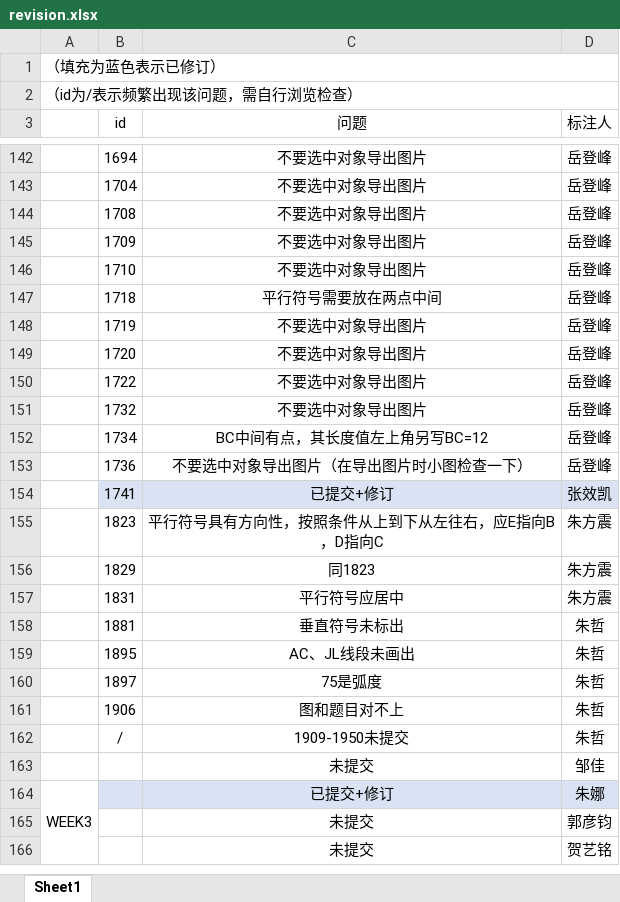
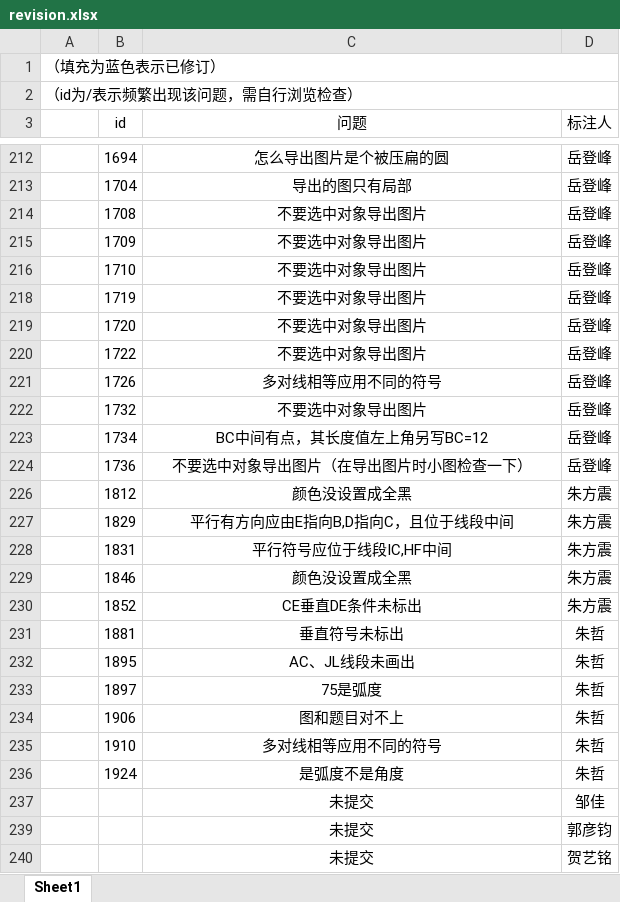
Before and after one commit to RuRuo0/Datasets, an Excel workbook: revision.xlsx, sheet Sheet1, drawn as a sheet; only a part is shown, gaps mark what is left out; values as stored, in another font and other column widths than the file's, no borders; removed rows and columns are numbered as before the commit, all else as after; the diff covers the shown part only; the diff names each change by its address in the sheet, - before the commit and + after, or states it on an @@ line.

```diff
--- a/revision.xlsx (sheet Sheet1)
+++ b/revision.xlsx (sheet Sheet1)
-C212 (问题): 不要选中对象导出图片
+C212 (问题): 怎么导出图片是个被压扁的圆
-C213 (问题): 不要选中对象导出图片
+C213 (问题): 导出的图只有局部
@@ row 147 hidden:  | 1718 | 平行符号需要放在两点中间 | 岳登峰 @@
+row 221:  | 1726 | 多对线相等应用不同的符号 | 岳登峰
-row 154:  | 1741 | 已提交+修订 | 张效凯
-row 155:  | 1823 | 平行符号具有方向性，按照条件从上到下从左往右，应E指向B，D指向C | 朱方震
+row 226:  | 1812 | 颜色没设置成全黑 | 朱方震
-C227 (问题): 同1823
+C227 (问题): 平行有方向应由E指向B,D指向C，且位于线段中间
-C228 (问题): 平行符号应居中
+C228 (问题): 平行符号应位于线段IC,HF中间
+row 229:  | 1846 | 颜色没设置成全黑 | 朱方震
+row 230:  | 1852 | CE垂直DE条件未标出 | 朱方震
-row 162:  | / | 1909-1950未提交 | 朱哲
+row 235:  | 1910 | 多对线相等应用不同的符号 | 朱哲
+row 236:  | 1924 | 是弧度不是角度 | 朱哲
-row 164: WEEK3 |  | 已提交+修订 | 朱娜
```
Also changed, not shown: 179 added rows, 5 removed rows, 1 moved row, 95 hidden or unhidden rows, 12 edited cells and cell formats elsewhere in this sheet, hidden cells.
